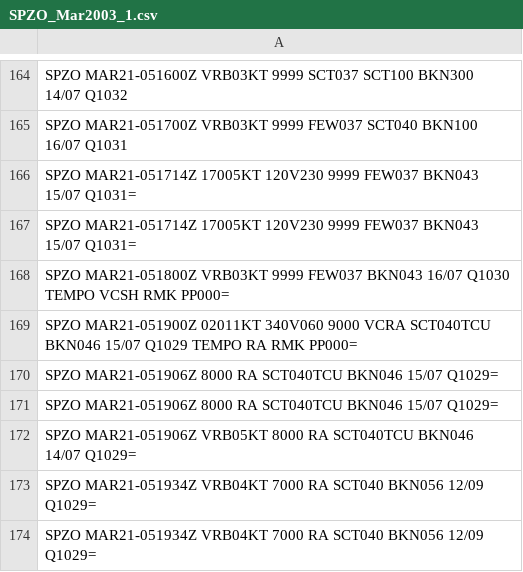
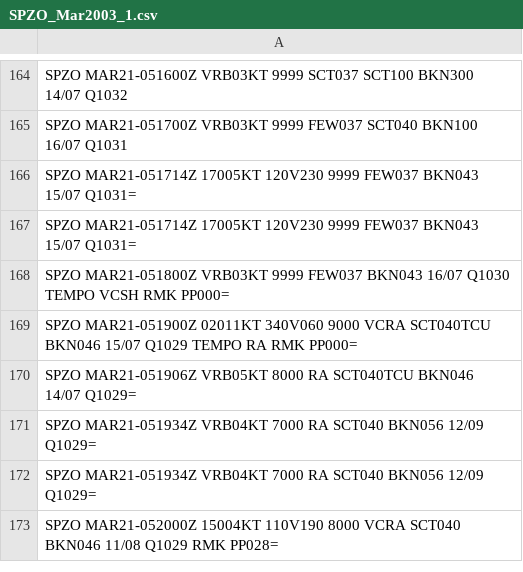
Before and after one commit to mbojorquez/metar, a CSV file: SPZO_Mar2003_1.csv, drawn as a sheet; only a part is shown, gaps mark what is left out; the shorter side is filled out with more unchanged rows.

Commit message:
Update SPZO_Mar2003_1.csv

```diff
--- a/SPZO_Mar2003_1.csv
+++ b/SPZO_Mar2003_1.csv
@@ -169,4 +169,2 @@ SPZO MAR21-051800Z VRB03KT 9999 FEW037 BKN043 16/07 Q1030 TEMPO VCSH RMK PP000=
 SPZO MAR21-051900Z 02011KT 340V060 9000 VCRA SCT040TCU BKN046 15/07 Q1029 TEMPO RA RMK PP000=
-SPZO MAR21-051906Z 8000 RA SCT040TCU BKN046 15/07 Q1029=
-SPZO MAR21-051906Z 8000 RA SCT040TCU BKN046 15/07 Q1029=
 SPZO MAR21-051906Z VRB05KT 8000 RA SCT040TCU BKN046 14/07 Q1029=
```
